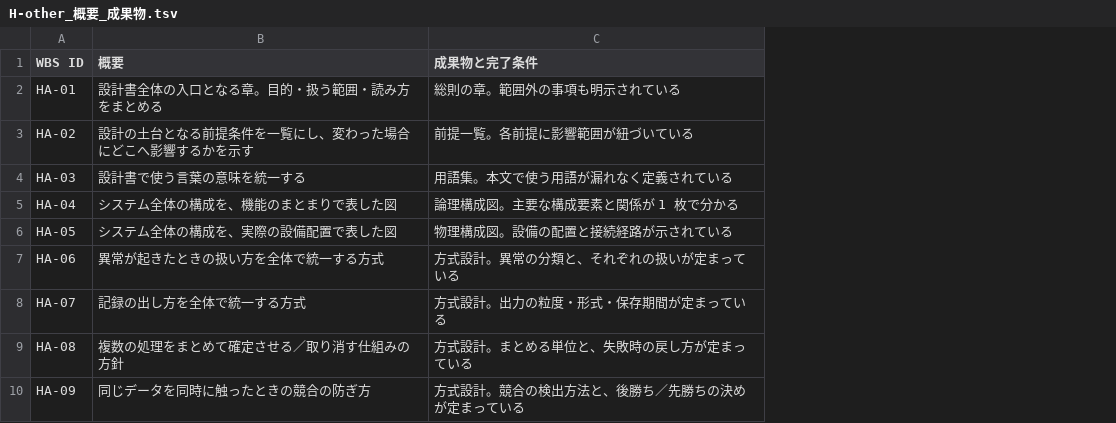
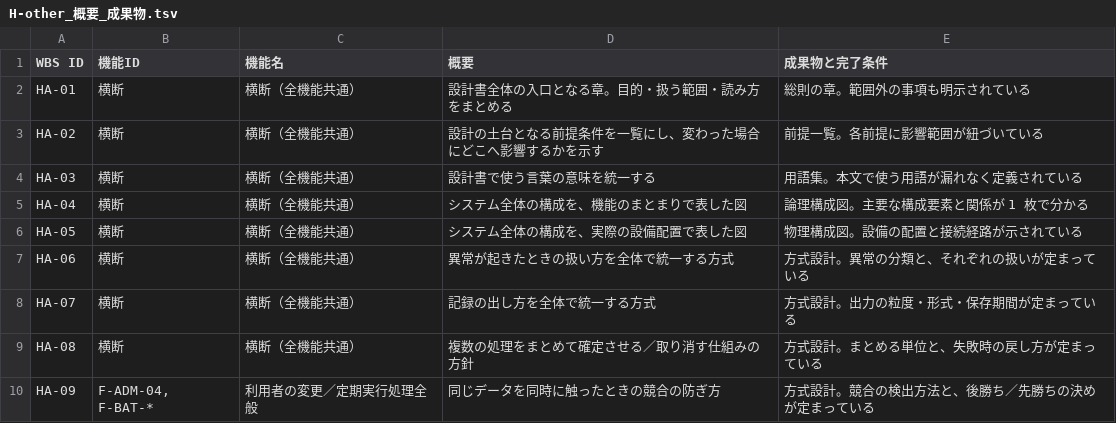
Before and after one commit to suepie/aws-atuh-poc, a TSV file: doc/basic-design/research/wbs-text/H-other_概要_成果物.tsv, drawn as a sheet; only a part is shown; the diff names each change by its address in the sheet, - before the commit and + after, or states it on an @@ line.

Commit message:
機能列を「機能ID+機能名」の2列に修正 — 機能名は平易な日本語で全412行に付与
ユーザー指摘「機能をIDじゃなくちゃんと書くということか」→ そのとおり。IDのままでは別表を
引かないと意味が分からず、概要を平易にした意図と矛盾していたため修正。

- 機能ID列(F-AUTH-02 / F-ADM-01〜06 / 横断 / —) … フィルタ・並べ替え用
- ★機能名列(平易な日本語) … 人が読む用。例:
    F-AUTH-02 → 接続先の自動振り分け
    F-PROV-12 → 停止の確実な伝播
    F-AZ-05   → テナント越境の防止
    F-ADM-16  → 顧客認証システムの接続登録
    F-BAT-01  → 長期未使用者の自動停止
  複数機能は「／」で連結(例「初回ログイン時の自動登録／利用者の再開」)、
  グループは読める名前に(F-ADM-01〜06 → 利用者の登録・変更・削除、
  F-ADM-01〜22 → 管理画面の機能全般、F-BAT-* → 定期実行処理全般)。
- 91機能すべてに短縮名を定義し、412行に機械適用(未マップ0)。
- TSV 5本を5列構成に更新: WBS ID / 機能ID / 機能名 / 概要 / 成果物と完了条件
- 分布: 横断112 / 該当なし56 / 個別機能244行

```diff
--- a/doc/basic-design/research/wbs-text/H-other_概要_成果物.tsv
+++ b/doc/basic-design/research/wbs-text/H-other_概要_成果物.tsv
+column B (機能ID), rows 2-10: 横断 | 横断 | 横断 | 横断 | 横断 | 横断 | 横断 | 横断 | F-ADM-04, F-BAT-*
+column C (機能名), rows 2-10: 横断（全機能共通） | 横断（全機能共通） | 横断（全機能共通） | 横断（全機能共通） | 横断（全機能共通） | 横断（全機能共通） | 横断（全機能共通） | 横断（全機能共通） | 利用者の変更／定期実行処理全般
```
Also changed, not shown: doc/basic-design/research/wbs-text/HB-F_概要_成果物.tsv, doc/basic-design/research/wbs-text/HB-other_廃止行_概要_成果物.tsv, 3 other files.
